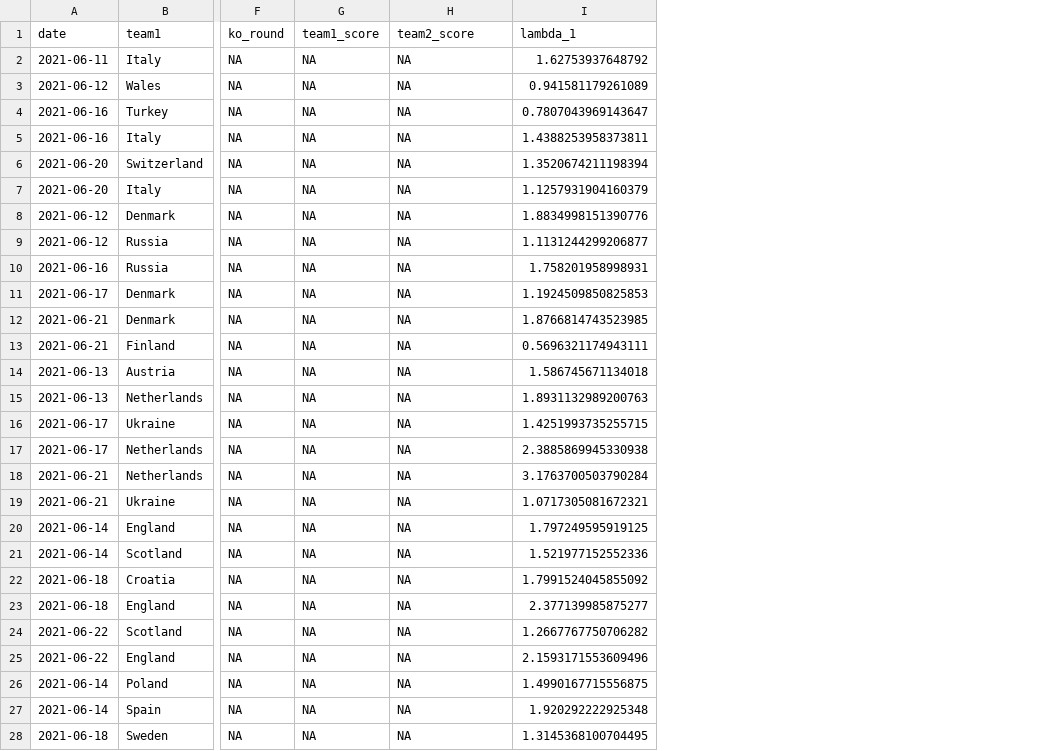
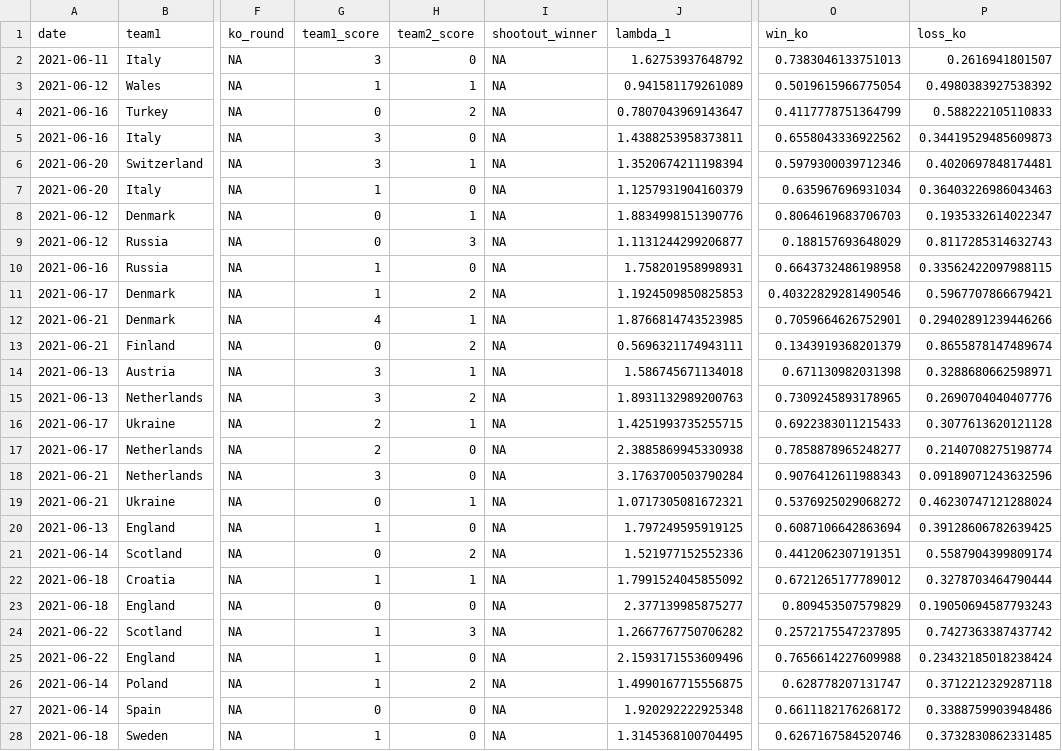
Before and after one commit to lbenz730/euro_cup_2021, a CSV file: predictions/game_predictions.csv, drawn as a sheet; only a part is shown, gaps mark what is left out; addresses are those after the commit; the diff covers the shown part only; the diff names each change by its address in the sheet, - before the commit and + after, or states it on an @@ line.

```diff
--- a/predictions/game_predictions.csv
+++ b/predictions/game_predictions.csv
+column H (team2_score), rows 2-28: 0 | 1 | 2 | 0 | 1 | 0 | 1 | 3 | 0 | 2 | 1 | 2 | 1 | 2 | 1 | 0 | 0 | 1 | 0 | 2 | 1 | 0 | 3 | 0 | 2 | 0 | 0
+column O (win_ko), rows 2-28: 0.7383046133751013 | 0.5019615966775054 | 0.4117778751364799 | 0.6558043336922562 | 0.5979300039712346 | 0.635967696931034 | 0.8064619683706703 | 0.188157693648029 | 0.6643732486198958 | 0.40322829281490546 | 0.7059664626752901 | 0.1343919368201379 | 0.671130982031398 | 0.7309245893178965 | 0.6922383011215433 | 0.7858878965248277 | 0.9076412611988343 | 0.5376925029068272 | 0.6087106642863694 | 0.4412062307191351 | 0.6721265177789012 | 0.809453507579829 | 0.2572175547237895 | 0.7656614227609988 | 0.628778207131747 | 0.6611182176268172 | 0.6267167584520746
+column P (loss_ko), rows 2-28: 0.2616941801507 | 0.4980383927538392 | 0.588222105110833 | 0.34419529485609873 | 0.4020697848174481 | 0.36403226986043463 | 0.1935332614022347 | 0.8117285314632743 | 0.33562422097988115 | 0.5967707866679421 | 0.29402891239446266 | 0.8655878147489674 | 0.3288680662598971 | 0.2690704040407776 | 0.3077613620121128 | 0.2140708275198774 | 0.09189071243632596 | 0.46230747121288024 | 0.39128606782639425 | 0.5587904399809174 | 0.3278703464790444 | 0.19050694587793243 | 0.7427363387437742 | 0.23432185018238424 | 0.3712212329287118 | 0.3388759903948486 | 0.3732830862331485
-I1: team2_score
+I1: shootout_winner
-G2 (team1_score): NA
+G2 (team1_score): 3
-G3 (team1_score): NA
+G3 (team1_score): 1
-G4 (team1_score): NA
+G4 (team1_score): 0
-G5:G6 (team1_score): NA
+G5:G6 (team1_score): 3
-G7 (team1_score): NA
+G7 (team1_score): 1
-G8:G9 (team1_score): NA
+G8:G9 (team1_score): 0
-G10:G11 (team1_score): NA
+G10:G11 (team1_score): 1
-G12 (team1_score): NA
+G12 (team1_score): 4
-G13 (team1_score): NA
+G13 (team1_score): 0
-G14:G15 (team1_score): NA
+G14:G15 (team1_score): 3
-G16:G17 (team1_score): NA
+G16:G17 (team1_score): 2
-G18 (team1_score): NA
+G18 (team1_score): 3
-G19 (team1_score): NA
+G19 (team1_score): 0
-A20 (date): 2021-06-14
+A20 (date): 2021-06-13
-G20 (team1_score): NA
+G20 (team1_score): 1
-G21 (team1_score): NA
+G21 (team1_score): 0
-G22 (team1_score): NA
+G22 (team1_score): 1
-G23 (team1_score): NA
+G23 (team1_score): 0
-G24:G26 (team1_score): NA
+G24:G26 (team1_score): 1
-G27 (team1_score): NA
+G27 (team1_score): 0
-G28 (team1_score): NA
+G28 (team1_score): 1
```
Also changed, not shown: 102 edited cells elsewhere in this file, data/schedule.csv, predictions/history.csv, 24 other files.
